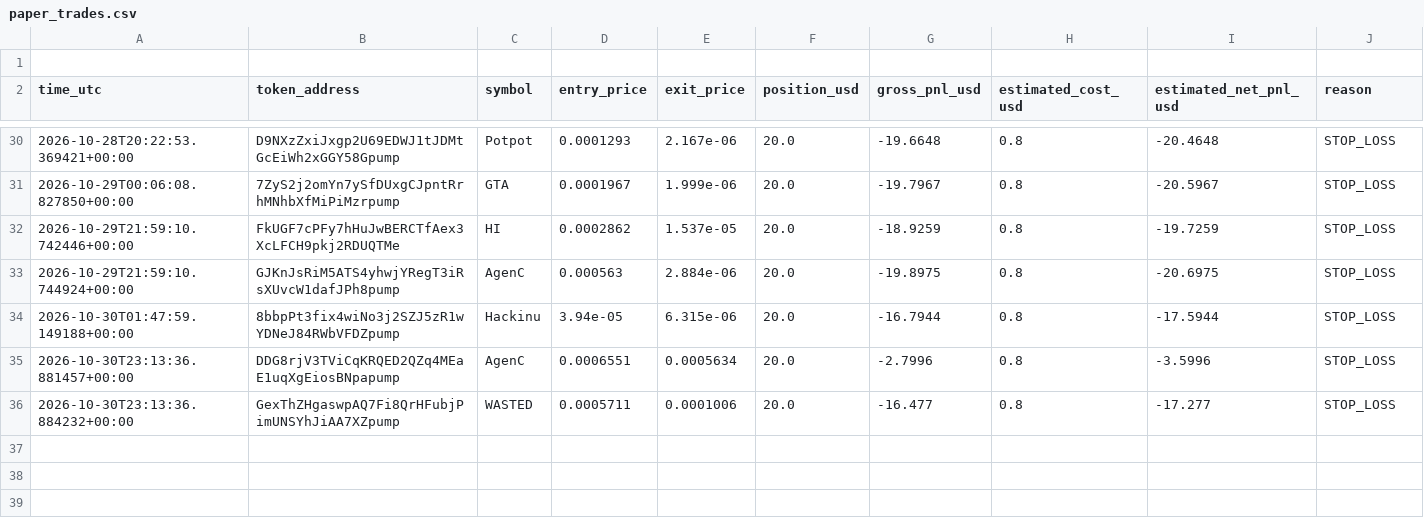
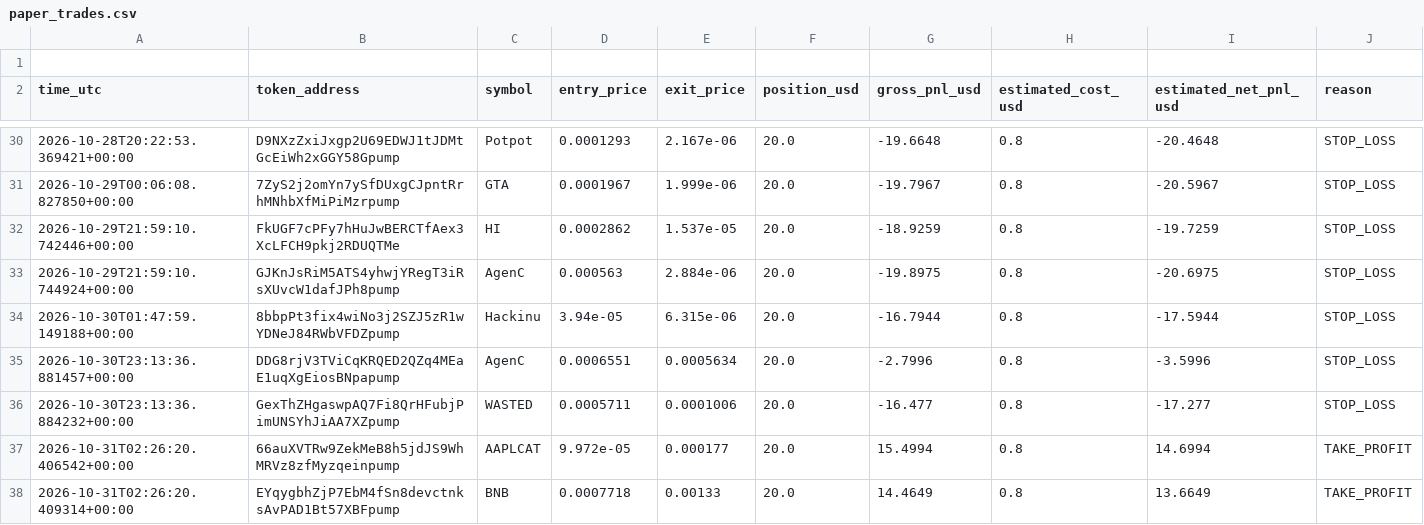
Before and after one commit to domixayo-gif/solana-meme-paper-bot, a CSV file: paper_trades.csv, drawn as a sheet; only a part is shown, gaps mark what is left out; the diff names each change by its address in the sheet, - before the commit and + after, or states it on an @@ line.

```diff
--- a/paper_trades.csv
+++ b/paper_trades.csv
+row 37: 2026-10-31T02:26:20.406542+00:00 | 66auXVTRw9ZekMeB8h5jdJS9WhMRVz8zfMyzqeinpump | AAPLCAT | 9.972e-05 | 0.000177 | 20.0 | 15.4994 | 0.8 | 14.6994 | TAKE_PROFIT
+row 38: 2026-10-31T02:26:20.409314+00:00 | EYqygbhZjP7EbM4fSn8devctnksAvPAD1Bt57XBFpump | BNB | 0.0007718 | 0.00133 | 20.0 | 14.4649 | 0.8 | 13.6649 | TAKE_PROFIT
```
Also changed, not shown: 1 other file.
